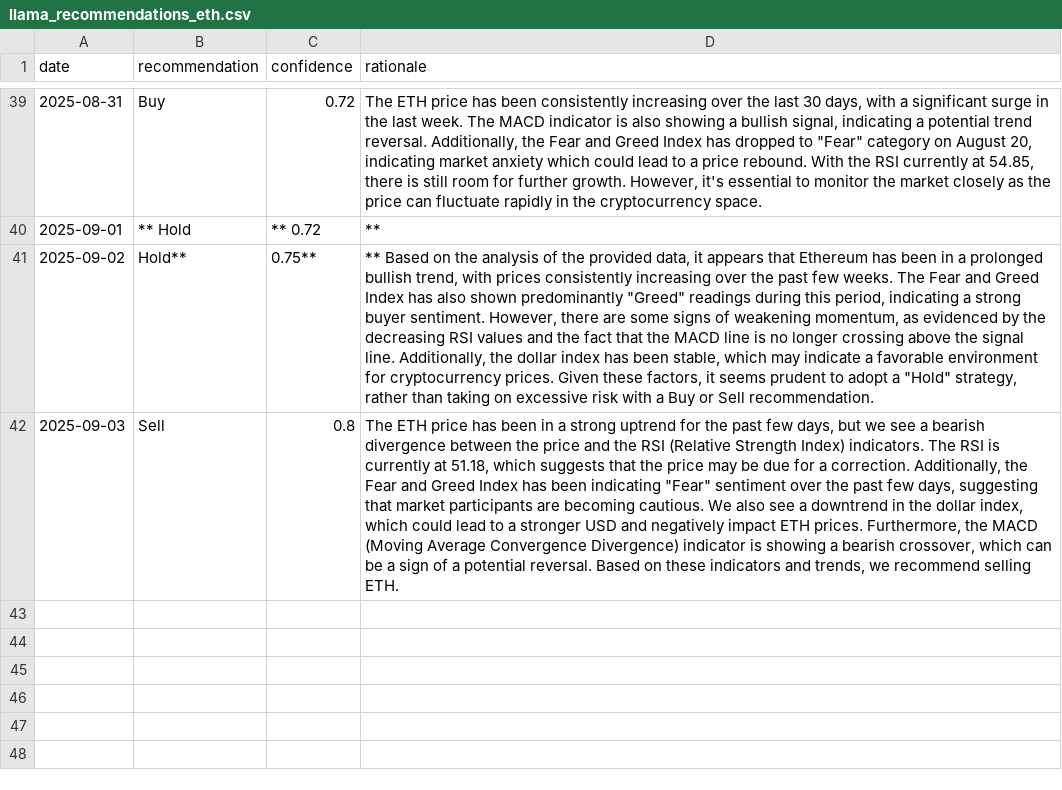
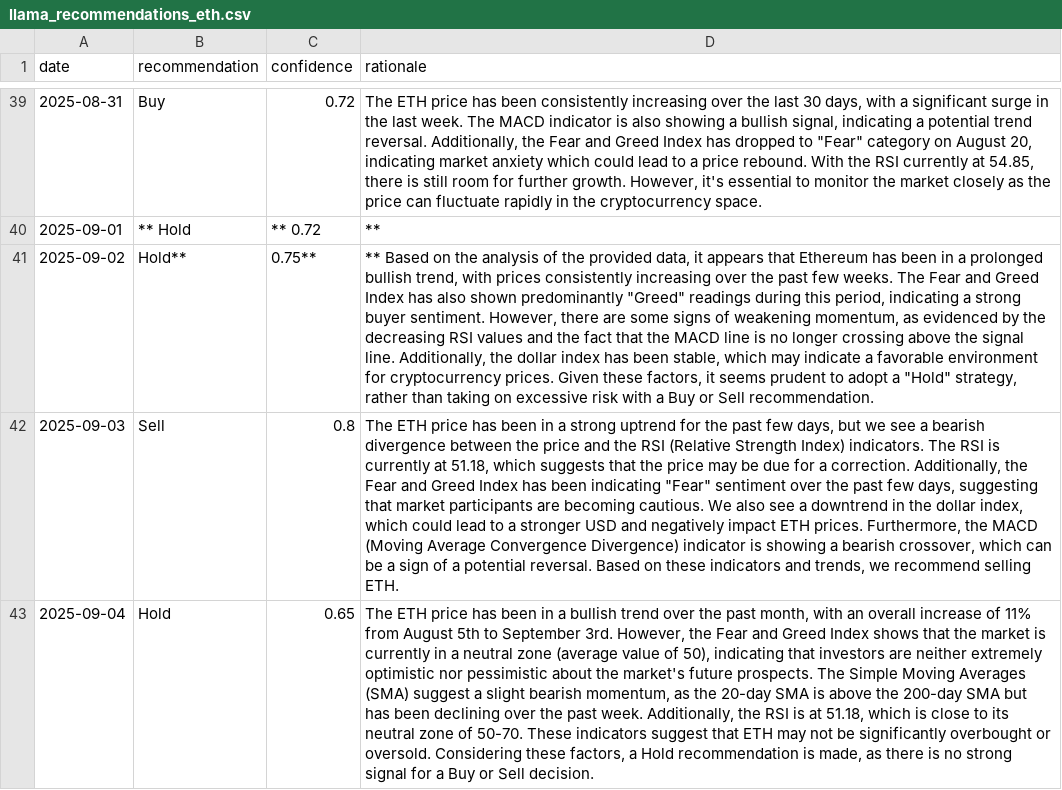
Before and after one commit to amrelsawalhi/DipSignal, a CSV file: data/llama_recommendations_eth.csv, drawn as a sheet; only a part is shown, gaps mark what is left out; the diff names each change by its address in the sheet, - before the commit and + after, or states it on an @@ line.

```diff
--- a/data/llama_recommendations_eth.csv
+++ b/data/llama_recommendations_eth.csv
+row 43: 2025-09-04 | Hold | 0.65 | The ETH price has been in a bullish trend over the past month, with an overall increase of 11% from August 5th to September 3rd. However, the Fear and Greed Index shows that the market is currently in a neutral zone (average value of 50), indicating that investors are neither extremely optimistic nor pessimistic about the market's future prospects. The Simple Moving Averages (SMA) suggest a slight bearish momentum, as the 20-day SMA is above the 200-day SMA but has been declining over the past week. Additionally, the RSI is at 51.18, which is close to its neutral zone of 50-70. These indicators suggest that ETH may not be significantly overbought or oversold. Considering these factors, a Hold recommendation is made, as there is no strong signal for a Buy or Sell decision.
```
Also changed, not shown: data/btc_technical.csv, data/llama_recommendations_bnb.csv, 12 other files.
